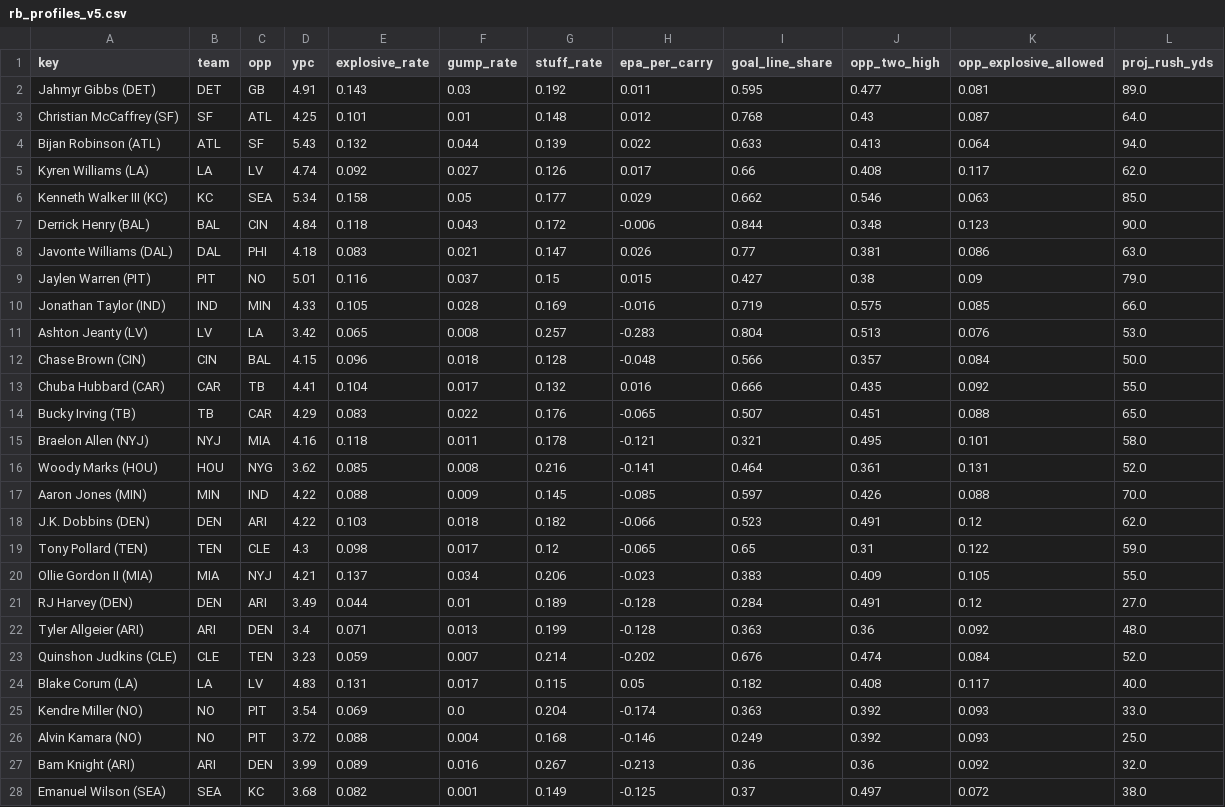
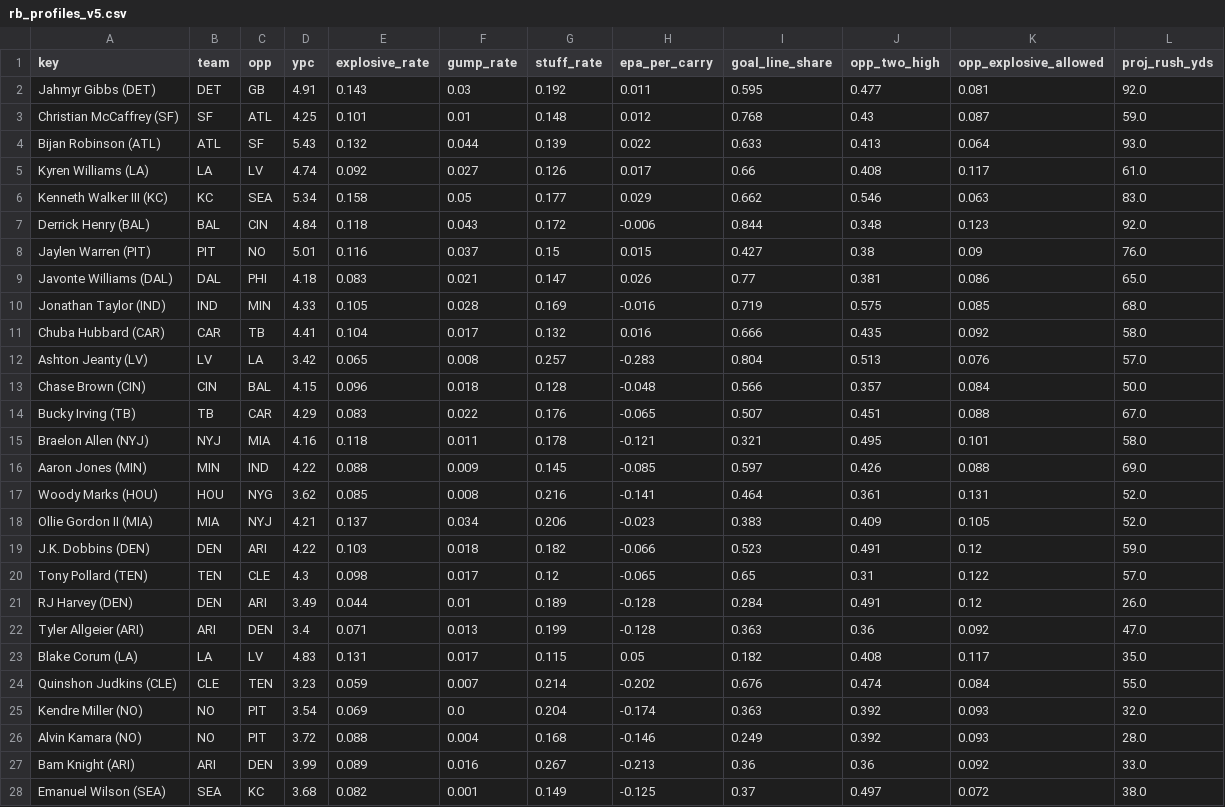
Before and after one commit to Cichon1/FantasyOracle, a CSV file: docs/data/rb_profiles_v5.csv, drawn as a sheet; only a part is shown; the diff covers the shown part only.

```diff
--- a/docs/data/rb_profiles_v5.csv
+++ b/docs/data/rb_profiles_v5.csv
@@ -1,28 +1,28 @@
 key,team,opp,ypc,explosive_rate,gump_rate,stuff_rate,epa_per_carry,goal_line_share,opp_two_high,opp_explosive_allowed,proj_rush_yds
-Jahmyr Gibbs (DET),DET,GB,4.91,0.143,0.03,0.192,0.011,0.595,0.477,0.081,89.0
-Christian McCaffrey (SF),SF,ATL,4.25,0.101,0.01,0.148,0.012,0.768,0.43,0.087,64.0
-Bijan Robinson (ATL),ATL,SF,5.43,0.132,0.044,0.139,0.022,0.633,0.413,0.064,94.0
-Kyren Williams (LA),LA,LV,4.74,0.092,0.027,0.126,0.017,0.66,0.408,0.117,62.0
-Kenneth Walker III (KC),KC,SEA,5.34,0.158,0.05,0.177,0.029,0.662,0.546,0.063,85.0
-Derrick Henry (BAL),BAL,CIN,4.84,0.118,0.043,0.172,-0.006,0.844,0.348,0.123,90.0
-Javonte Williams (DAL),DAL,PHI,4.18,0.083,0.021,0.147,0.026,0.77,0.381,0.086,63.0
-Jaylen Warren (PIT),PIT,NO,5.01,0.116,0.037,0.15,0.015,0.427,0.38,0.09,79.0
-Jonathan Taylor (IND),IND,MIN,4.33,0.105,0.028,0.169,-0.016,0.719,0.575,0.085,66.0
-Ashton Jeanty (LV),LV,LA,3.42,0.065,0.008,0.257,-0.283,0.804,0.513,0.076,53.0
+Jahmyr Gibbs (DET),DET,GB,4.91,0.143,0.03,0.192,0.011,0.595,0.477,0.081,92.0
+Christian McCaffrey (SF),SF,ATL,4.25,0.101,0.01,0.148,0.012,0.768,0.43,0.087,59.0
+Bijan Robinson (ATL),ATL,SF,5.43,0.132,0.044,0.139,0.022,0.633,0.413,0.064,93.0
+Kyren Williams (LA),LA,LV,4.74,0.092,0.027,0.126,0.017,0.66,0.408,0.117,61.0
+Kenneth Walker III (KC),KC,SEA,5.34,0.158,0.05,0.177,0.029,0.662,0.546,0.063,83.0
+Derrick Henry (BAL),BAL,CIN,4.84,0.118,0.043,0.172,-0.006,0.844,0.348,0.123,92.0
+Jaylen Warren (PIT),PIT,NO,5.01,0.116,0.037,0.15,0.015,0.427,0.38,0.09,76.0
+Javonte Williams (DAL),DAL,PHI,4.18,0.083,0.021,0.147,0.026,0.77,0.381,0.086,65.0
+Jonathan Taylor (IND),IND,MIN,4.33,0.105,0.028,0.169,-0.016,0.719,0.575,0.085,68.0
+Chuba Hubbard (CAR),CAR,TB,4.41,0.104,0.017,0.132,0.016,0.666,0.435,0.092,58.0
+Ashton Jeanty (LV),LV,LA,3.42,0.065,0.008,0.257,-0.283,0.804,0.513,0.076,57.0
 Chase Brown (CIN),CIN,BAL,4.15,0.096,0.018,0.128,-0.048,0.566,0.357,0.084,50.0
-Chuba Hubbard (CAR),CAR,TB,4.41,0.104,0.017,0.132,0.016,0.666,0.435,0.092,55.0
-Bucky Irving (TB),TB,CAR,4.29,0.083,0.022,0.176,-0.065,0.507,0.451,0.088,65.0
+Bucky Irving (TB),TB,CAR,4.29,0.083,0.022,0.176,-0.065,0.507,0.451,0.088,67.0
 Braelon Allen (NYJ),NYJ,MIA,4.16,0.118,0.011,0.178,-0.121,0.321,0.495,0.101,58.0
+Aaron Jones (MIN),MIN,IND,4.22,0.088,0.009,0.145,-0.085,0.597,0.426,0.088,69.0
 Woody Marks (HOU),HOU,NYG,3.62,0.085,0.008,0.216,-0.141,0.464,0.361,0.131,52.0
-Aaron Jones (MIN),MIN,IND,4.22,0.088,0.009,0.145,-0.085,0.597,0.426,0.088,70.0
-J.K. Dobbins (DEN),DEN,ARI,4.22,0.103,0.018,0.182,-0.066,0.523,0.491,0.12,62.0
-Tony Pollard (TEN),TEN,CLE,4.3,0.098,0.017,0.12,-0.065,0.65,0.31,0.122,59.0
-Ollie Gordon II (MIA),MIA,NYJ,4.21,0.137,0.034,0.206,-0.023,0.383,0.409,0.105,55.0
-RJ Harvey (DEN),DEN,ARI,3.49,0.044,0.01,0.189,-0.128,0.284,0.491,0.12,27.0
-Tyler Allgeier (ARI),ARI,DEN,3.4,0.071,0.013,0.199,-0.128,0.363,0.36,0.092,48.0
-Quinshon Judkins (CLE),CLE,TEN,3.23,0.059,0.007,0.214,-0.202,0.676,0.474,0.084,52.0
-Blake Corum (LA),LA,LV,4.83,0.131,0.017,0.115,0.05,0.182,0.408,0.117,40.0
-Kendre Miller (NO),NO,PIT,3.54,0.069,0.0,0.204,-0.174,0.363,0.392,0.093,33.0
-Alvin Kamara (NO),NO,PIT,3.72,0.088,0.004,0.168,-0.146,0.249,0.392,0.093,25.0
-Bam Knight (ARI),ARI,DEN,3.99,0.089,0.016,0.267,-0.213,0.36,0.36,0.092,32.0
+Ollie Gordon II (MIA),MIA,NYJ,4.21,0.137,0.034,0.206,-0.023,0.383,0.409,0.105,52.0
+J.K. Dobbins (DEN),DEN,ARI,4.22,0.103,0.018,0.182,-0.066,0.523,0.491,0.12,59.0
+Tony Pollard (TEN),TEN,CLE,4.3,0.098,0.017,0.12,-0.065,0.65,0.31,0.122,57.0
+RJ Harvey (DEN),DEN,ARI,3.49,0.044,0.01,0.189,-0.128,0.284,0.491,0.12,26.0
+Tyler Allgeier (ARI),ARI,DEN,3.4,0.071,0.013,0.199,-0.128,0.363,0.36,0.092,47.0
+Blake Corum (LA),LA,LV,4.83,0.131,0.017,0.115,0.05,0.182,0.408,0.117,35.0
+Quinshon Judkins (CLE),CLE,TEN,3.23,0.059,0.007,0.214,-0.202,0.676,0.474,0.084,55.0
+Kendre Miller (NO),NO,PIT,3.54,0.069,0.0,0.204,-0.174,0.363,0.392,0.093,32.0
+Alvin Kamara (NO),NO,PIT,3.72,0.088,0.004,0.168,-0.146,0.249,0.392,0.093,28.0
+Bam Knight (ARI),ARI,DEN,3.99,0.089,0.016,0.267,-0.213,0.36,0.36,0.092,33.0
 Emanuel Wilson (SEA),SEA,KC,3.68,0.082,0.001,0.149,-0.125,0.37,0.497,0.072,38.0
```
Also changed, not shown: 1 added row, 1 removed row and 9 edited cells elsewhere in this file, automation/history/trending_2026-10-24.csv, docs/data/projections_v5.csv, 7 other files.
